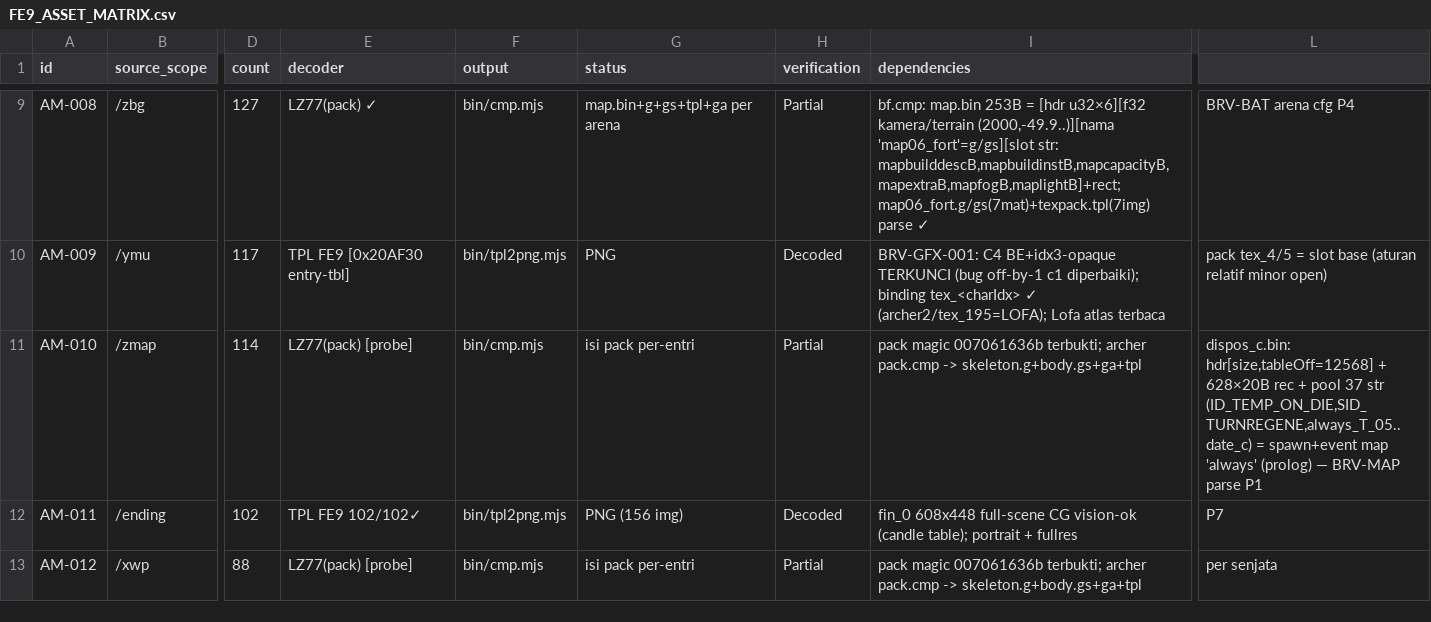
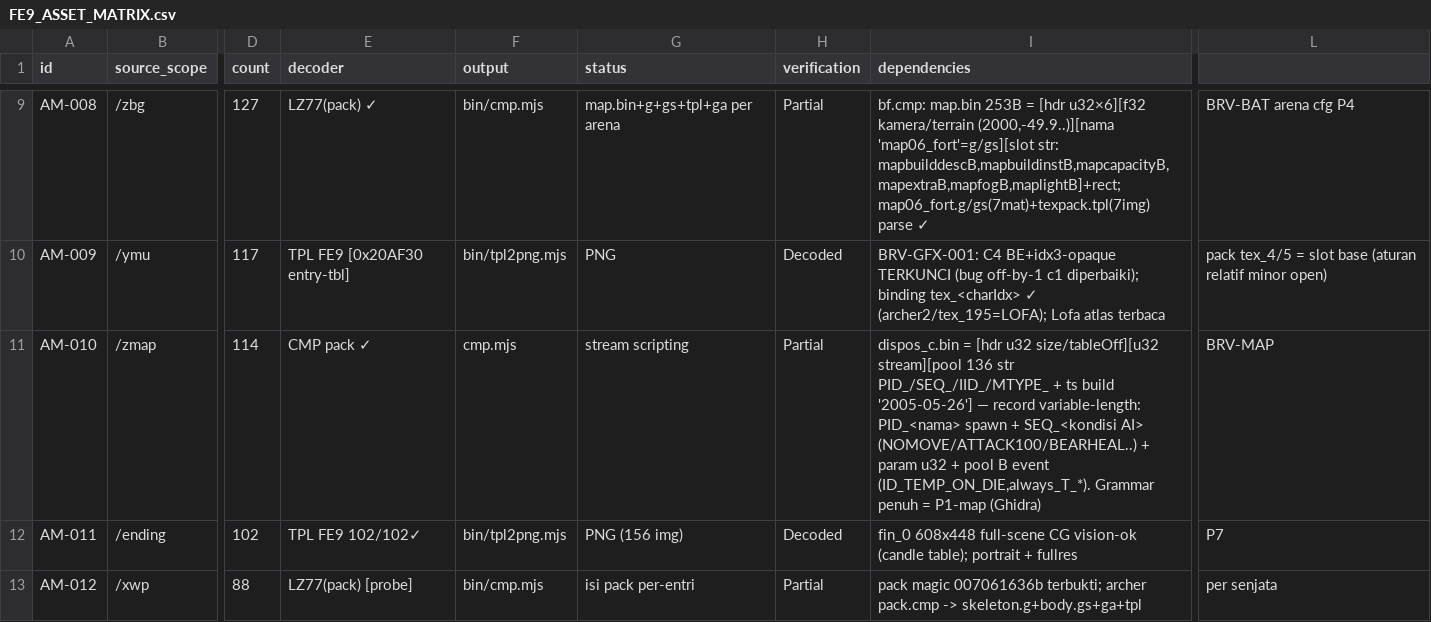
Before and after one commit to valdifebrian/Fire-Emblem---PA-Port, a CSV file: docs/FE9_ASSET_MATRIX.csv, drawn as a sheet; only a part is shown, gaps mark what is left out; the diff names each change by its address in the sheet, - before the commit and + after, or states it on an @@ line.

Commit message:
[BRV-MAP][P1] dispos_c characterized: variable-length spawn+AI scripting stream (PID_ spawns, SEQ_ AI conditions NOMOVE/ATTACK100/BEARHEAL, IID_ weapons, pool 136 + build ts 2005-05-26); zmap Partial

```diff
--- a/docs/FE9_ASSET_MATRIX.csv
+++ b/docs/FE9_ASSET_MATRIX.csv
-E11 (decoder): LZ77(pack) [probe]
+E11 (decoder): CMP pack ✓
-F11 (output): bin/cmp.mjs
+F11 (output): cmp.mjs
-G11 (status): isi pack per-entri
+G11 (status): stream scripting
-I11 (dependencies): pack magic 007061636b terbukti; archer pack.cmp -> skeleton.g+body.gs+ga+tpl
+I11 (dependencies): dispos_c.bin = [hdr u32 size/tableOff][u32 stream][pool 136 str PID_/SEQ_/IID_/MTYPE_ + ts build '2005-05-26'] — record variable-length: PID_<nama> spawn + SEQ_<kondisi AI> (NOMOVE/ATTACK100/BEARHEAL..) + param u32 + pool B event (ID_TEMP_ON_DIE,always_T_*). Grammar penuh = P1-map (Ghidra)
-L11: dispos_c.bin: hdr[size,tableOff=12568] + 628×20B rec + pool 37 str (ID_TEMP_ON_DIE,SID_TURNREGENE,always_T_05..date_c) = spawn+event map 'always' (prolog) — BRV-MAP parse P1
+L11: BRV-MAP
```
Also changed, not shown: 1 other file.
